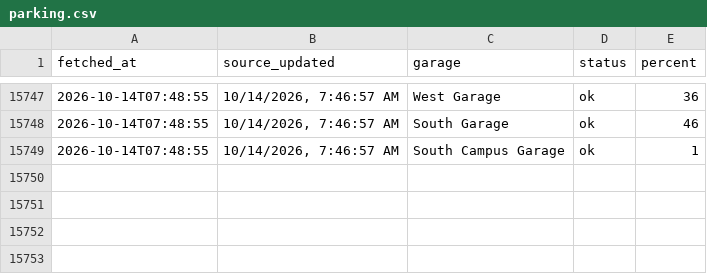
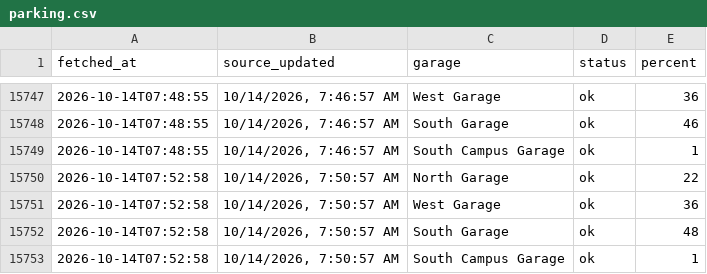
Before and after one commit to park5000/sjsu-parking, a CSV file: parking.csv, drawn as a sheet; only a part is shown, gaps mark what is left out; the diff names each change by its address in the sheet, - before the commit and + after, or states it on an @@ line.

Commit message:
parking 2026-10-14 07:52

```diff
--- a/parking.csv
+++ b/parking.csv
+row 15750: 2026-10-14T07:52:58 | 10/14/2026, 7:50:57 AM | North Garage | ok | 22
+row 15751: 2026-10-14T07:52:58 | 10/14/2026, 7:50:57 AM | West Garage | ok | 36
+row 15752: 2026-10-14T07:52:58 | 10/14/2026, 7:50:57 AM | South Garage | ok | 48
+row 15753: 2026-10-14T07:52:58 | 10/14/2026, 7:50:57 AM | South Campus Garage | ok | 1
```
